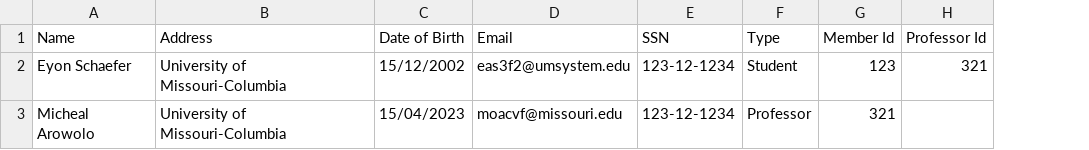
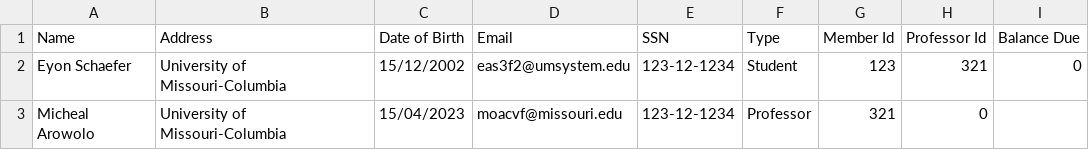
Before and after one commit to swog/javalib9, a CSV file: LibraryContentFiles/People.csv, drawn as a sheet; the diff names each change by its address in the sheet, - before the commit and + after, or states it on an @@ line.

Commit message:
Added the BalanceDue to all Members
I added the Balance Due to all Members. The people.csv file and the peopleFileReader class have been edited to match so there shouldnt be any problems with reading from the people file.

```diff
--- a/LibraryContentFiles/People.csv
+++ b/LibraryContentFiles/People.csv
+column I (Balance Due), row 2: 0
-H3 (Professor Id): (empty)
+H3 (Professor Id): 0
```
Also changed, not shown: 6 other files.
